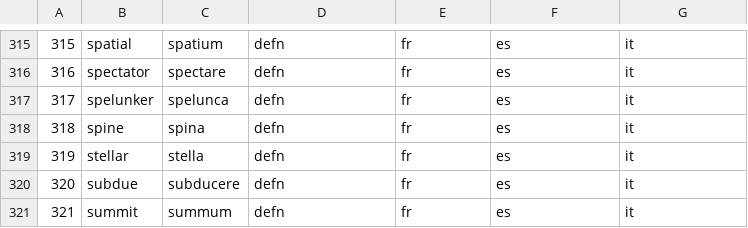
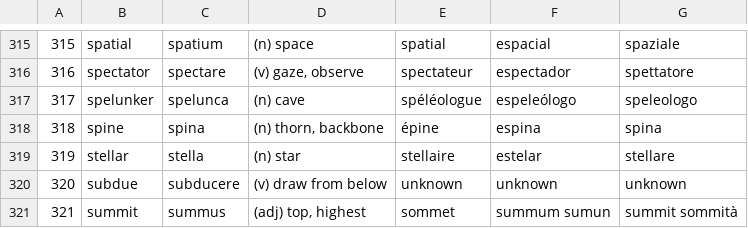
Before and after one commit to ValuedMammal/dante, a CSV file: latin.csv, drawn as a sheet; only a part is shown, gaps mark what is left out; the diff covers the shown part only.

```diff
--- a/latin.csv
+++ b/latin.csv
@@ -315,7 +315,7 @@
-315,spatial,spatium,"defn",fr,es,it
-316,spectator,spectare,"defn",fr,es,it
-317,spelunker,spelunca,"defn",fr,es,it
-318,spine,spina,"defn",fr,es,it
-319,stellar,stella,"defn",fr,es,it
-320,subdue,subducere,"defn",fr,es,it
-321,summit,summum,"defn",fr,es,it
+315,spatial,spatium,"(n) space",spatial,espacial,spaziale
+316,spectator,spectare,"(v) gaze, observe",spectateur,espectador,spettatore
+317,spelunker,spelunca,"(n) cave",spéléologue,espeleólogo,speleologo
+318,spine,spina,"(n) thorn, backbone",épine,espina,spina
+319,stellar,stella,"(n) star",stellaire,estelar,stellare
+320,subdue,subducere,"(v) draw from below",unknown,unknown,unknown
+321,summit,summus,"(adj) top, highest",sommet,summum sumun,summit sommità
```
Also changed, not shown: 77 edited cells elsewhere in this file.
